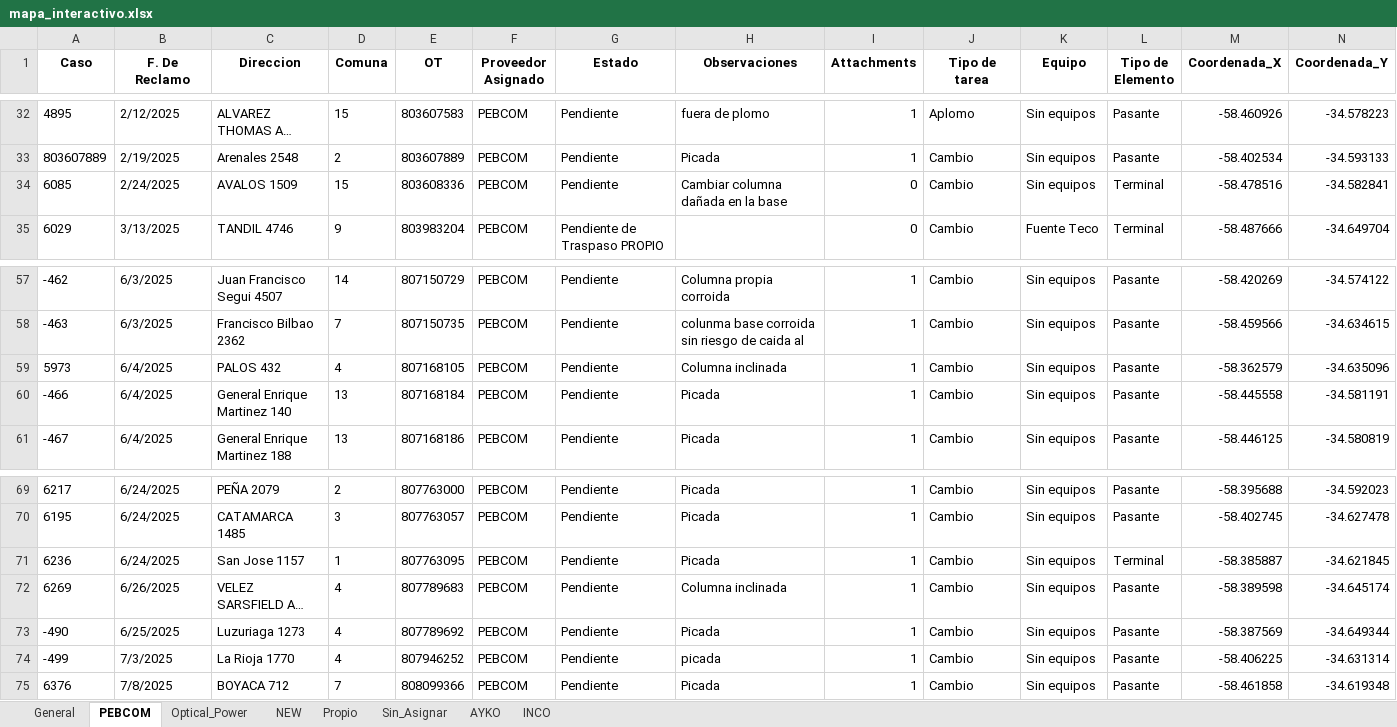
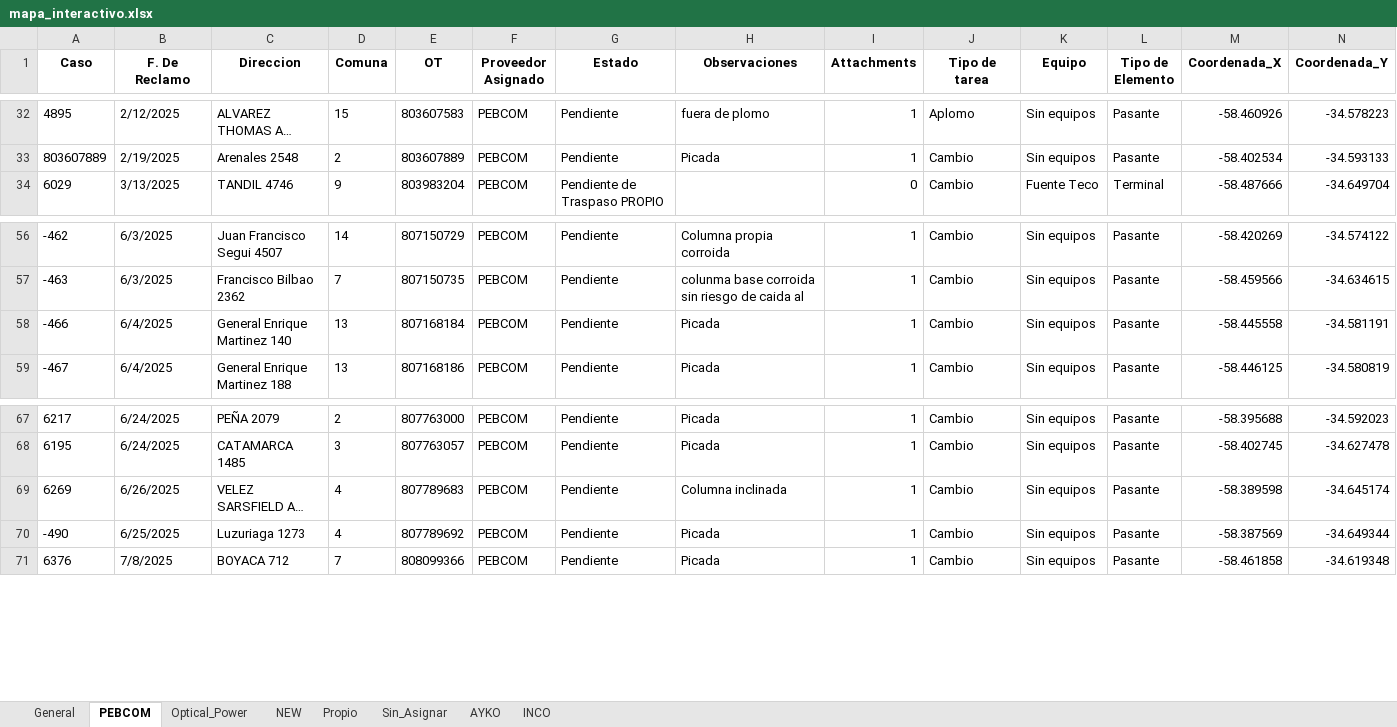
Before and after one commit to riv1matias/mi-repositorio, an Excel workbook: mapa_interactivo.xlsx, sheet PEBCOM, drawn as a sheet; only a part is shown, gaps mark what is left out; long unchanged cells end in …; values as stored, in another font and other column widths than the file's, no borders; rows hold the shown columns only; the diff names each change by its address in the sheet, - before the commit and + after, or states it on an @@ line.

```diff
--- a/mapa_interactivo.xlsx (sheet PEBCOM)
+++ b/mapa_interactivo.xlsx (sheet PEBCOM)
-row 34: 6085 | 2/24/2025 | AVALOS 1509 | 15 | 803608336 | PEBCOM | Pendiente | Cambiar columna dañada en la base | 0 | Cambio | Sin equipos | Terminal | -58.478516 | -34.582841
-row 59: 5973 | 6/4/2025 | PALOS 432 | 4 | 807168105 | PEBCOM | Pendiente | Columna inclinada | 1 | Cambio | Sin equipos | Pasante | -58.362579 | -34.635096
-row 71: 6236 | 6/24/2025 | San Jose 1157 | 1 | 807763095 | PEBCOM | Pendiente | Picada | 1 | Cambio | Sin equipos | Terminal | -58.385887 | -34.621845
-row 74: -499 | 7/3/2025 | La Rioja 1770 | 4 | 807946252 | PEBCOM | Pendiente | picada | 1 | Cambio | Sin equipos | Pasante | -58.406225 | -34.631314
```
Also changed, not shown: sheet General, sheet NEW, sheet Optical_Power, 1 other file.
